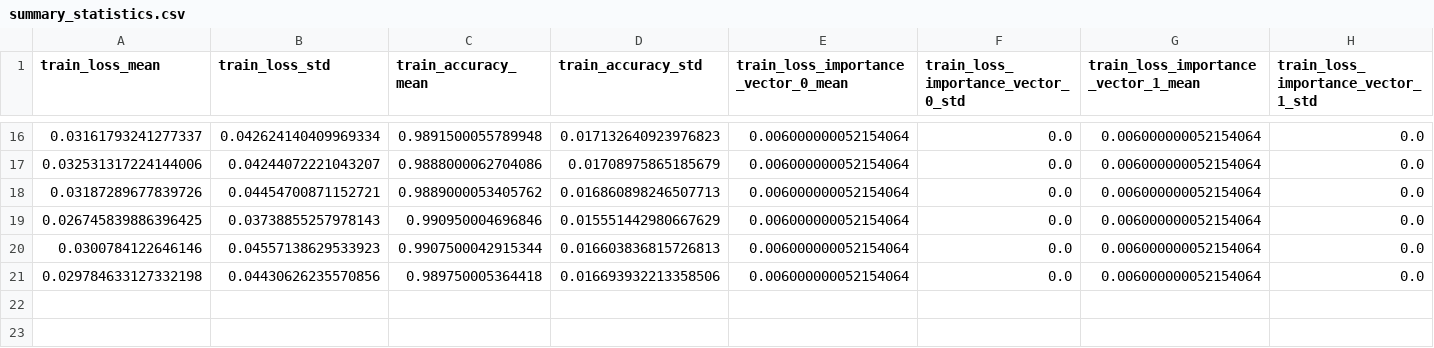
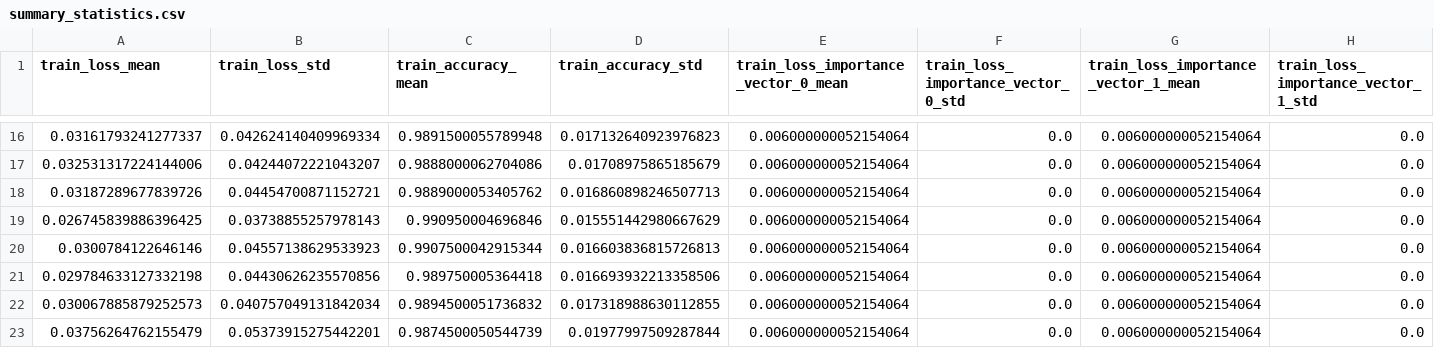
Before and after one commit to JMackie80/HowToTrainYourMAMLPytorch, a CSV file: omniglot_maml++_1_8_0.1_64_5_1/logs/summary_statistics.csv, drawn as a sheet; only a part is shown, gaps mark what is left out; rows hold the shown columns only; the diff names each change by its address in the sheet, - before the commit and + after, or states it on an @@ line.

Commit message:
partial maml++

```diff
--- a/omniglot_maml++_1_8_0.1_64_5_1/logs/summary_statistics.csv
+++ b/omniglot_maml++_1_8_0.1_64_5_1/logs/summary_statistics.csv
+row 22: 0.030067885879252573 | 0.040757049131842034 | 0.9894500051736832 | 0.017318988630112855 | 0.006000000052154064 | 0.0 | 0.006000000052154064 | 0.0
+row 23: 0.03756264762155479 | 0.05373915275442201 | 0.9874500050544739 | 0.01977997509287844 | 0.006000000052154064 | 0.0 | 0.006000000052154064 | 0.0
```
Also changed, not shown: 3 other files.
